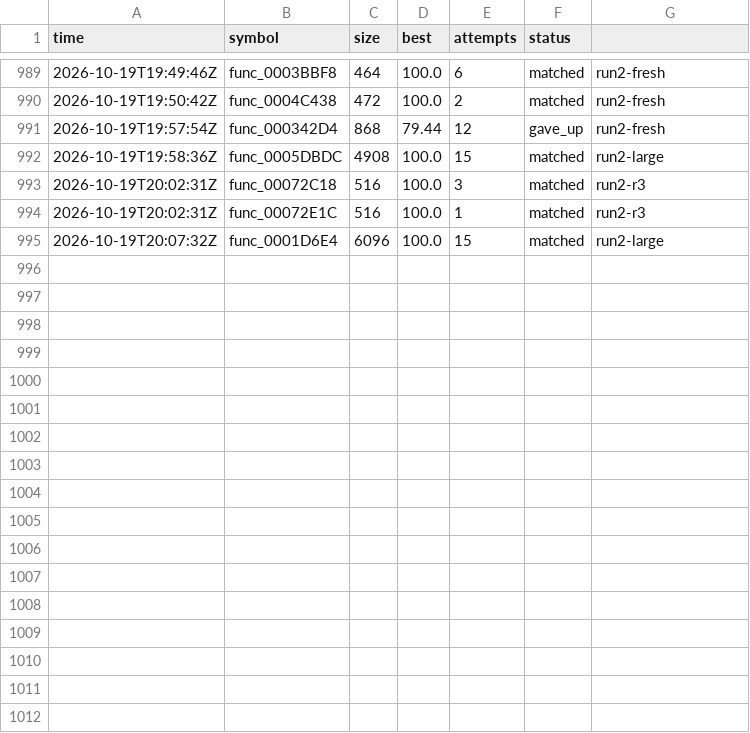
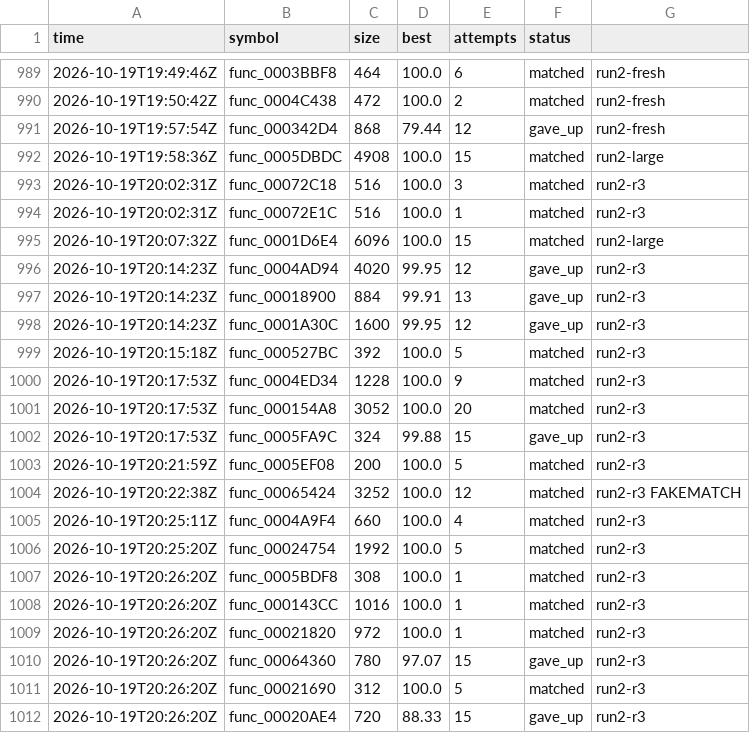
Before and after one commit to olink9/driver1-decomp, a TSV file: pilot/results.tsv, drawn as a sheet; only a part is shown, gaps mark what is left out; the diff names each change by its address in the sheet, - before the commit and + after, or states it on an @@ line.

```diff
--- a/pilot/results.tsv
+++ b/pilot/results.tsv
+row 996: 2026-10-19T20:14:23Z | func_0004AD94 | 4020 | 99.95 | 12 | gave_up | run2-r3
+row 997: 2026-10-19T20:14:23Z | func_00018900 | 884 | 99.91 | 13 | gave_up | run2-r3
+row 998: 2026-10-19T20:14:23Z | func_0001A30C | 1600 | 99.95 | 12 | gave_up | run2-r3
+row 999: 2026-10-19T20:15:18Z | func_000527BC | 392 | 100.0 | 5 | matched | run2-r3
+row 1000: 2026-10-19T20:17:53Z | func_0004ED34 | 1228 | 100.0 | 9 | matched | run2-r3
+row 1001: 2026-10-19T20:17:53Z | func_000154A8 | 3052 | 100.0 | 20 | matched | run2-r3
+row 1002: 2026-10-19T20:17:53Z | func_0005FA9C | 324 | 99.88 | 15 | gave_up | run2-r3
+row 1003: 2026-10-19T20:21:59Z | func_0005EF08 | 200 | 100.0 | 5 | matched | run2-r3
+row 1004: 2026-10-19T20:22:38Z | func_00065424 | 3252 | 100.0 | 12 | matched | run2-r3 FAKEMATCH
+row 1005: 2026-10-19T20:25:11Z | func_0004A9F4 | 660 | 100.0 | 4 | matched | run2-r3
+row 1006: 2026-10-19T20:25:20Z | func_00024754 | 1992 | 100.0 | 5 | matched | run2-r3
+row 1007: 2026-10-19T20:26:20Z | func_0005BDF8 | 308 | 100.0 | 1 | matched | run2-r3
+row 1008: 2026-10-19T20:26:20Z | func_000143CC | 1016 | 100.0 | 1 | matched | run2-r3
+row 1009: 2026-10-19T20:26:20Z | func_00021820 | 972 | 100.0 | 1 | matched | run2-r3
+row 1010: 2026-10-19T20:26:20Z | func_00064360 | 780 | 97.07 | 15 | gave_up | run2-r3
+row 1011: 2026-10-19T20:26:20Z | func_00021690 | 312 | 100.0 | 5 | matched | run2-r3
+row 1012: 2026-10-19T20:26:20Z | func_00020AE4 | 720 | 88.33 | 15 | gave_up | run2-r3
```
Also changed, not shown: 16 other files.
